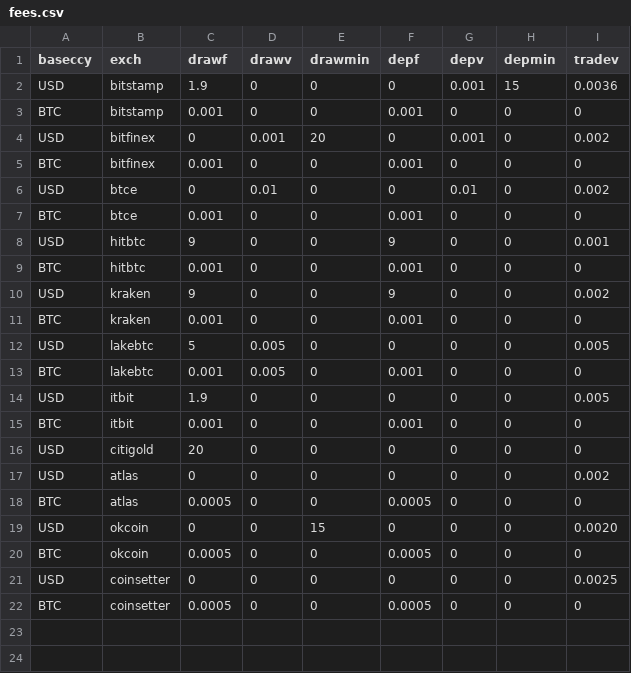
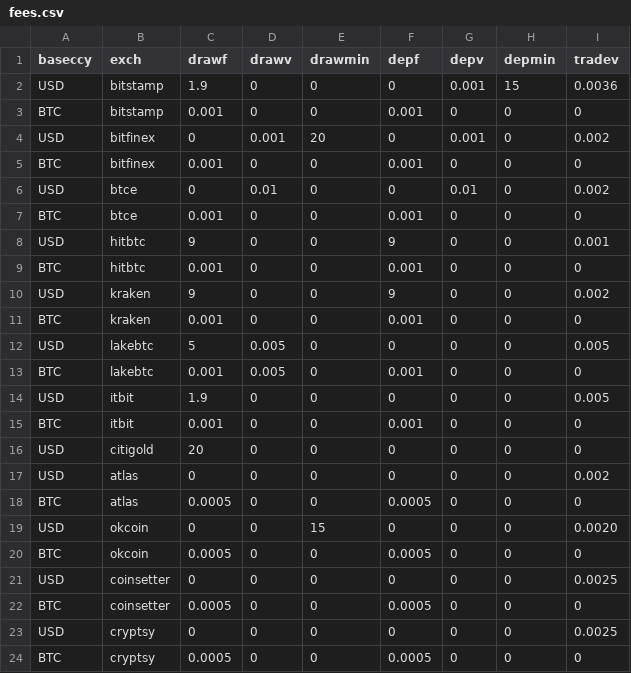
Before and after one commit to gricardo99/vcc, a CSV file: config/fees.csv, drawn as a sheet.

Commit message:
fees for new exch

```diff
--- a/config/fees.csv
+++ b/config/fees.csv
@@ -22 +22,3 @@ USD,coinsetter,0,0,0,0,0,0,0.0025
 BTC,coinsetter,0.0005,0,0,0.0005,0,0,0
+USD,cryptsy,0,0,0,0,0,0,0.0025
+BTC,cryptsy,0.0005,0,0,0.0005,0,0,0
```
